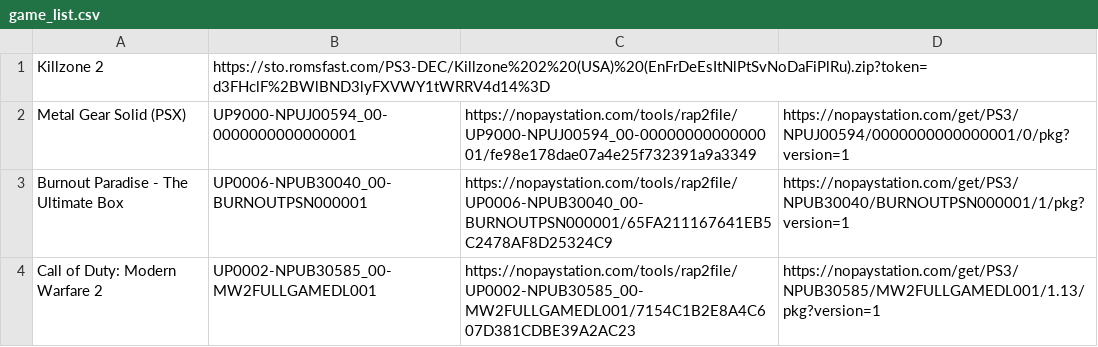
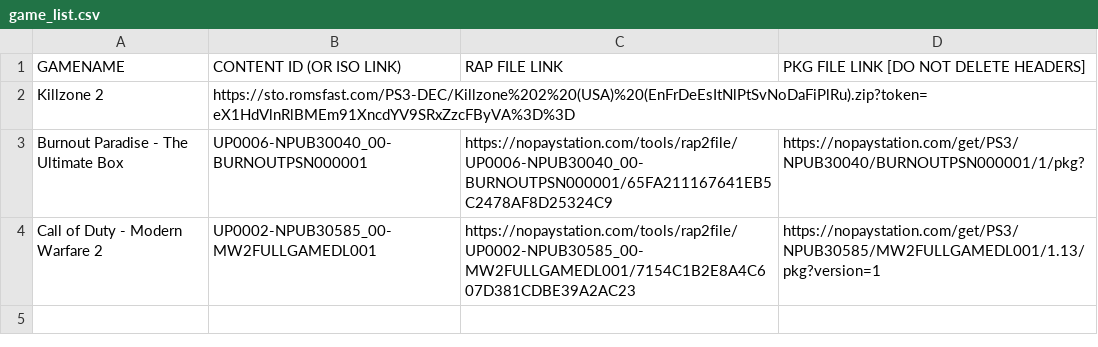
Before and after one commit to diegoarrabi/MiniTasks, a CSV file: playstationDownload/game_list.csv, drawn as a sheet.

```diff
--- a/playstationDownload/game_list.csv
+++ b/playstationDownload/game_list.csv
@@ -1,4 +1,4 @@
-Killzone 2, https://sto.romsfast.com/PS3-DEC/Killzone%202%20(USA)%20(EnFrDeEsItNlPtSvNoDaFiPlRu).zip?token=d3FHclF%2BWlBND3lyFXVWY1tWRRV4d14%3D
-Metal Gear Solid (PSX), UP9000-NPUJ00594_00-0000000000000001, https://nopaystation.com/tools/rap2file/UP9000-NPUJ00594_00-0000000000000001/fe98e178dae07a4e25f732391a9a3349, https://nopaystation.com/get/PS3/NPUJ00594/0000000000000001/0/pkg?version=1
-Burnout Paradise - The Ultimate Box, UP0006-NPUB30040_00-BURNOUTPSN000001, https://nopaystation.com/tools/rap2file/UP0006-NPUB30040_00-BURNOUTPSN000001/65FA211167641EB5C2478AF8D25324C9, https://nopaystation.com/get/PS3/NPUB30040/BURNOUTPSN000001/1/pkg?version=1
-Call of Duty: Modern Warfare 2, UP0002-NPUB30585_00-MW2FULLGAMEDL001, https://nopaystation.com/tools/rap2file/UP0002-NPUB30585_00-MW2FULLGAMEDL001/7154C1B2E8A4C607D381CDBE39A2AC23, https://nopaystation.com/get/PS3/NPUB30585/MW2FULLGAMEDL001/1.13/pkg?version=1
+GAMENAME, CONTENT ID (OR ISO LINK), RAP FILE LINK, PKG FILE LINK [DO NOT DELETE HEADERS]
+Killzone 2, https://sto.romsfast.com/PS3-DEC/Killzone%202%20(USA)%20(EnFrDeEsItNlPtSvNoDaFiPlRu).zip?token=eX1HdVlnRlBMEm91XncdYV9SRxZzcFByVA%3D%3D
+Burnout Paradise - The Ultimate Box, UP0006-NPUB30040_00-BURNOUTPSN000001, https://nopaystation.com/tools/rap2file/UP0006-NPUB30040_00-BURNOUTPSN000001/65FA211167641EB5C2478AF8D25324C9, https://nopaystation.com/get/PS3/NPUB30040/BURNOUTPSN000001/1/pkg?
+Call of Duty - Modern Warfare 2, UP0002-NPUB30585_00-MW2FULLGAMEDL001, https://nopaystation.com/tools/rap2file/UP0002-NPUB30585_00-MW2FULLGAMEDL001/7154C1B2E8A4C607D381CDBE39A2AC23, https://nopaystation.com/get/PS3/NPUB30585/MW2FULLGAMEDL001/1.13/pkg?version=1
```
Also changed, not shown: 2 other files.
